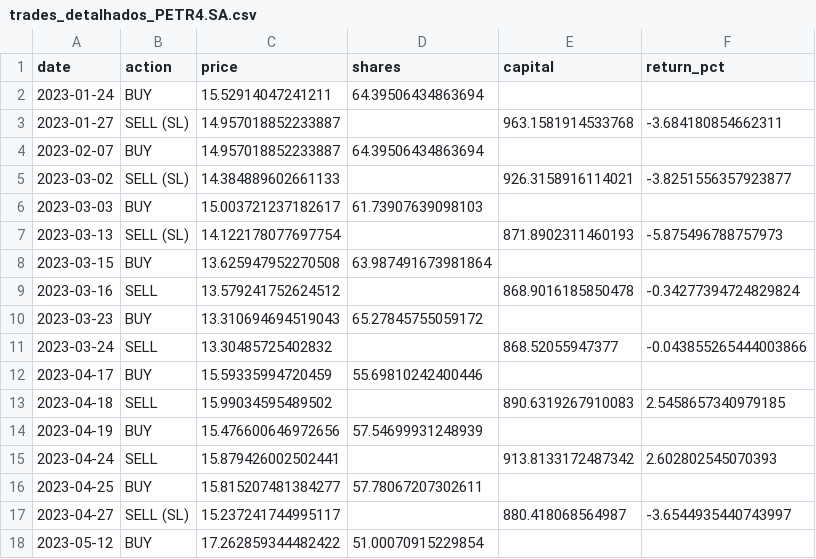
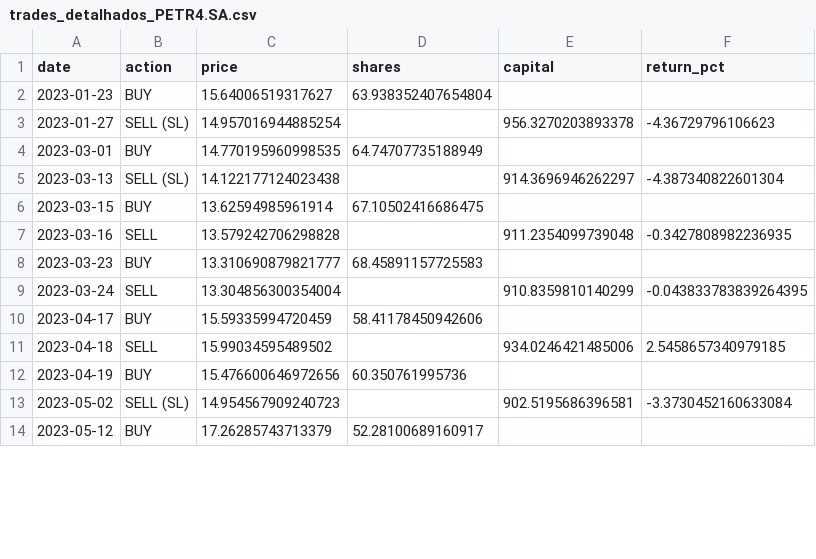
Before and after one commit to CaioSantdev/FinanceNeuralNetwork, a CSV file: LSTM/csv/trades/trades_detalhados_PETR4.SA.csv, drawn as a sheet; only a part is shown; the diff covers the shown part only.

Commit message:
lstm com metricas

```diff
--- a/LSTM/csv/trades/trades_detalhados_PETR4.SA.csv
+++ b/LSTM/csv/trades/trades_detalhados_PETR4.SA.csv
@@ -1,18 +1,14 @@
 date,action,price,shares,capital,return_pct
-2023-01-24,BUY,15.52914047241211,64.39506434863694,,
-2023-01-27,SELL (SL),14.957018852233887,,963.1581914533768,-3.684180854662311
-2023-02-07,BUY,14.957018852233887,64.39506434863694,,
-2023-03-02,SELL (SL),14.384889602661133,,926.3158916114021,-3.8251556357923877
-2023-03-03,BUY,15.003721237182617,61.73907639098103,,
-2023-03-13,SELL (SL),14.122178077697754,,871.8902311460193,-5.875496788757973
-2023-03-15,BUY,13.625947952270508,63.987491673981864,,
-2023-03-16,SELL,13.579241752624512,,868.9016185850478,-0.34277394724829824
-2023-03-23,BUY,13.310694694519043,65.27845755059172,,
-2023-03-24,SELL,13.30485725402832,,868.52055947377,-0.043855265444003866
-2023-04-17,BUY,15.59335994720459,55.69810242400446,,
-2023-04-18,SELL,15.99034595489502,,890.6319267910083,2.5458657340979185
-2023-04-19,BUY,15.476600646972656,57.54699931248939,,
-2023-04-24,SELL,15.879426002502441,,913.8133172487342,2.602802545070393
-2023-04-25,BUY,15.815207481384277,57.78067207302611,,
-2023-04-27,SELL (SL),15.237241744995117,,880.418068564987,-3.6544935440743997
-2023-05-12,BUY,17.262859344482422,51.00070915229854,,
+2023-01-23,BUY,15.64006519317627,63.938352407654804,,
+2023-01-27,SELL (SL),14.957016944885254,,956.3270203893378,-4.36729796106623
+2023-03-01,BUY,14.770195960998535,64.74707735188949,,
+2023-03-13,SELL (SL),14.122177124023438,,914.3696946262297,-4.387340822601304
+2023-03-15,BUY,13.62594985961914,67.10502416686475,,
+2023-03-16,SELL,13.579242706298828,,911.2354099739048,-0.3427808982236935
+2023-03-23,BUY,13.310690879821777,68.45891157725583,,
+2023-03-24,SELL,13.304856300354004,,910.8359810140299,-0.043833783839264395
+2023-04-17,BUY,15.59335994720459,58.41178450942606,,
+2023-04-18,SELL,15.99034595489502,,934.0246421485006,2.5458657340979185
+2023-04-19,BUY,15.476600646972656,60.350761995736,,
+2023-05-02,SELL (SL),14.954567909240723,,902.5195686396581,-3.3730452160633084
+2023-05-12,BUY,17.26285743713379,52.28100689160917,,
```
Also changed, not shown: 2 removed rows and 50 edited cells elsewhere in this file, LSTM/csv/trades/resultados_tcc_detalhadosPETR4.SA.csv, 5 other files.
